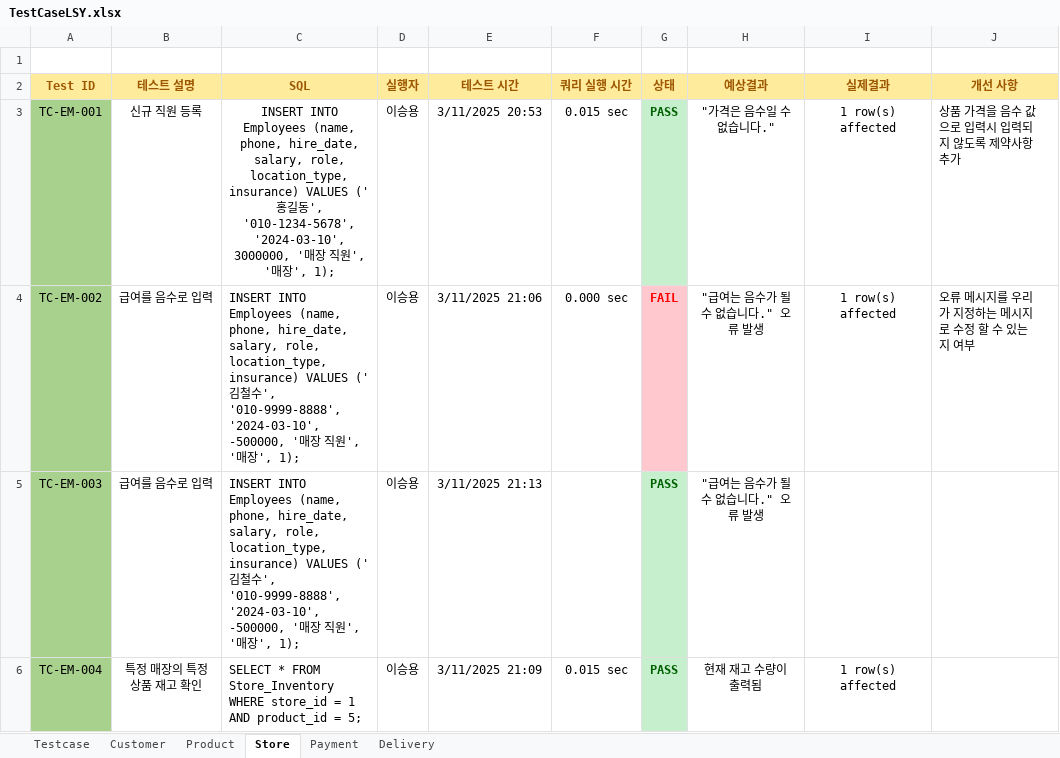
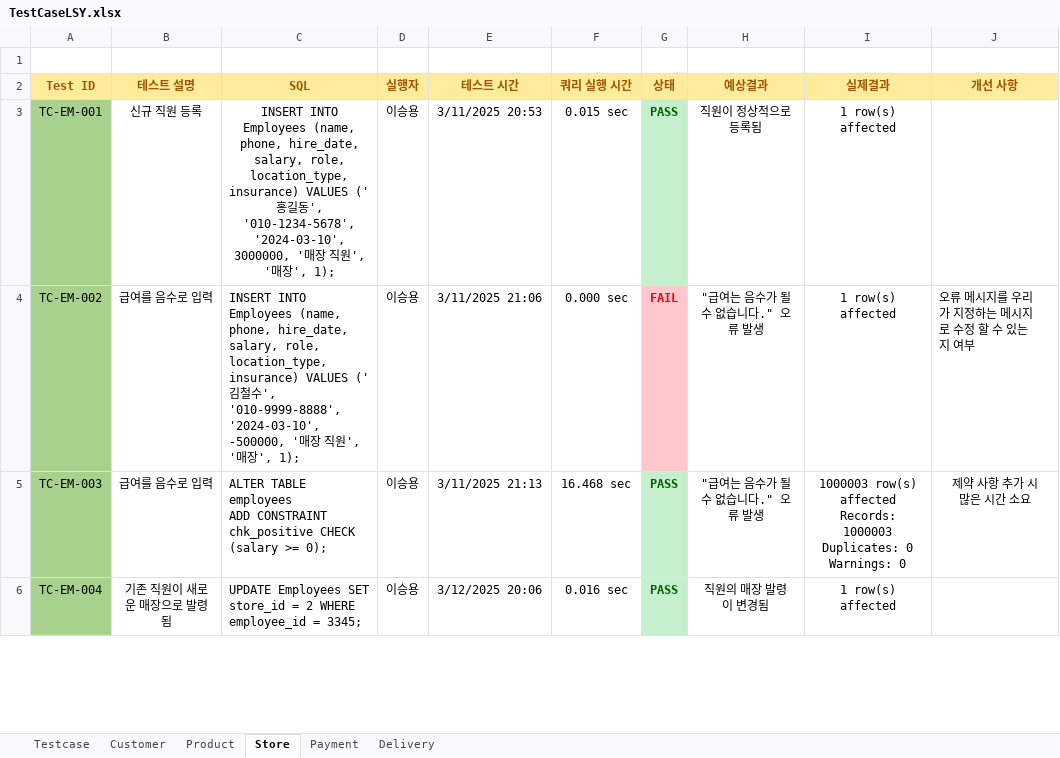
Before and after one commit to Piseumo/sodam, an Excel workbook: TestCase/TestCaseLSY.xlsx, sheet Store, drawn as a sheet; only a part is shown; values as stored, in another font and other column widths than the file's, no borders; ↵ is a line break in a cell; the diff covers the shown part only; the diff names each change by its address in the sheet, - before the commit and + after, or states it on an @@ line.

Commit message:
매장 및 직원 테스트케이스 진행 중

```diff
--- a/TestCase/TestCaseLSY.xlsx (sheet Store)
+++ b/TestCase/TestCaseLSY.xlsx (sheet Store)
-H3 (예상결과): "가격은 음수일 수 없습니다."
+H3 (예상결과): 직원이 정상적으로 등록됨
-J3 (개선 사항): 상품 가격을 음수 값으로 입력시 입력되지 않도록 제약사항 추가
+J3 (개선 사항): (empty)
-C5 (SQL): INSERT INTO Employees (name, phone, hire_date, salary, role, location_type, insurance) VALUES ('김철수', '010-9999-8888', '2024-03-10', -500000, '매장 직원', '매장', 1);
+C5 (SQL): ALTER TABLE employees ↵ ADD CONSTRAINT chk_positive CHECK (salary >= 0);
-F5 (쿼리 실행 시간): (empty)
+F5 (쿼리 실행 시간): 16.468 sec
-I5 (실제결과): (empty)
+I5 (실제결과): 1000003 row(s) affected Records: 1000003 Duplicates: 0 Warnings: 0
-J5 (개선 사항): (empty)
+J5 (개선 사항): 제약 사항 추가 시 많은 시간 소요
-B6 (테스트 설명): 특정 매장의 특정 상품 재고 확인
+B6 (테스트 설명): 기존 직원이 새로운 매장으로 발령됨
-C6 (SQL): SELECT * FROM Store_Inventory WHERE store_id = 1 AND product_id = 5;
+C6 (SQL): UPDATE Employees SET store_id = 2 WHERE employee_id = 3345;
-E6 (테스트 시간): 3/11/2025 21:09
+E6 (테스트 시간): 3/12/2025 20:06
-F6 (쿼리 실행 시간): 0.015 sec
+F6 (쿼리 실행 시간): 0.016 sec
-H6 (예상결과): 현재 재고 수량이 출력됨
+H6 (예상결과): 직원의 매장 발령이 변경됨
```
Also changed, not shown: 4 added rows, 36 edited cells and cell formats elsewhere in this sheet, sheet Testcase, hidden cells.
